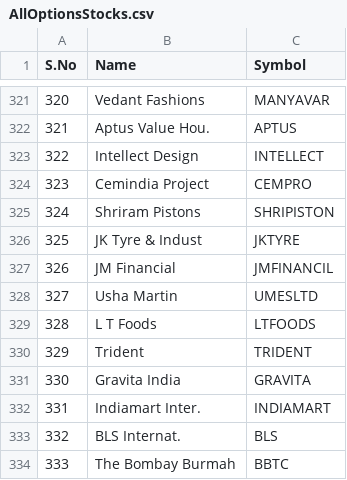
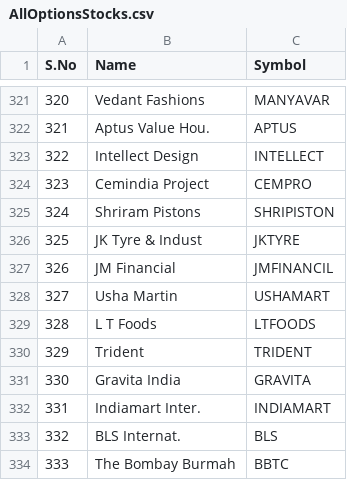
Before and after one commit to himavanthv/DailyStockNotification, a CSV file: AllOptionsStocks.csv, drawn as a sheet; only a part is shown, gaps mark what is left out.

Commit message:
Update AllOptionsStocks.csv

```diff
--- a/AllOptionsStocks.csv
+++ b/AllOptionsStocks.csv
@@ -327,3 +327,3 @@ S.No,Name,Symbol
 326,JM Financial,JMFINANCIL
-327,Usha Martin,UMESLTD
+327,Usha Martin,USHAMART
 328,L T Foods,LTFOODS
```
